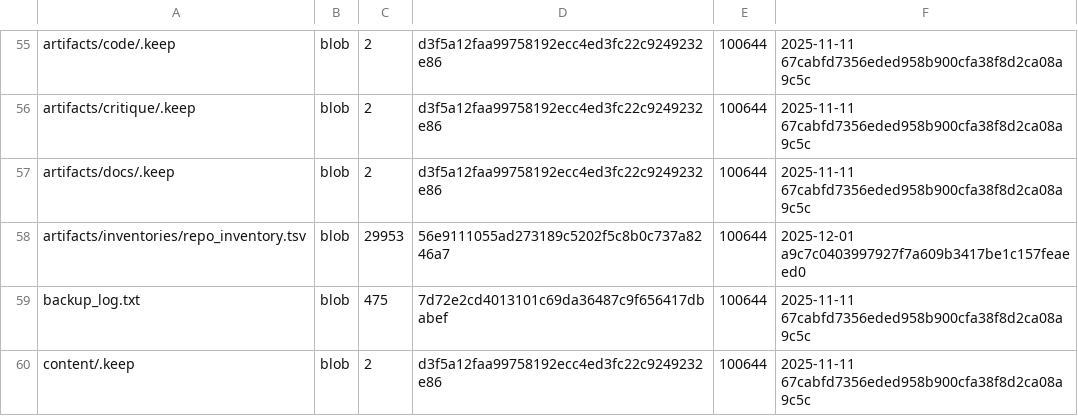
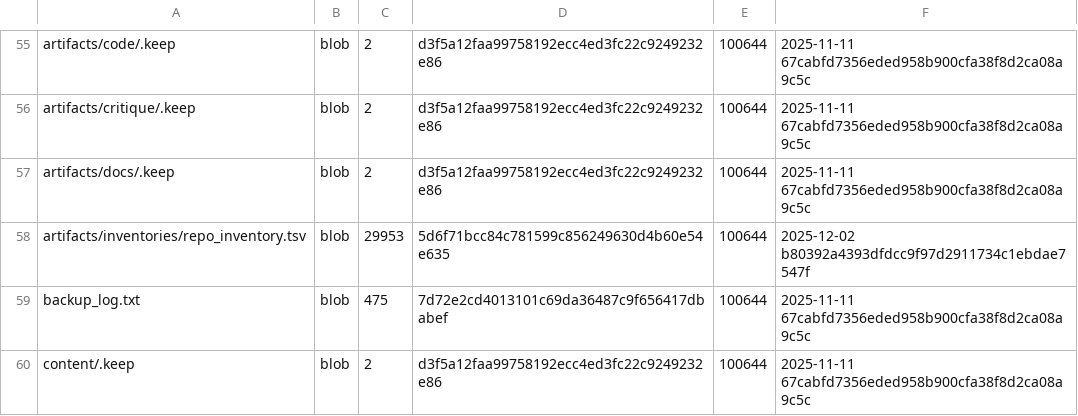
Before and after one commit to aisystant/DS-ecosystem-development, a TSV file: artifacts/inventories/repo_inventory.tsv, drawn as a sheet; only a part is shown, gaps mark what is left out.

Commit message:
chore: add repo inventory

```diff
--- a/artifacts/inventories/repo_inventory.tsv
+++ b/artifacts/inventories/repo_inventory.tsv
@@ -57,3 +57,3 @@ artifacts/critique/.keep	blob	2	d3f5a12faa99758192ecc4ed3fc22c9249232e86	100644
 artifacts/docs/.keep	blob	2	d3f5a12faa99758192ecc4ed3fc22c9249232e86	100644	2025-11-11 67cabfd7356eded958b900cfa38f8d2ca08a9c5c
-artifacts/inventories/repo_inventory.tsv	blob	29953	56e9111055ad273189c5202f5c8b0c737a8246a7	100644	2025-12-01 a9c7c0403997927f7a609b3417be1c157feaeed0
+artifacts/inventories/repo_inventory.tsv	blob	29953	5d6f71bcc84c781599c856249630d4b60e54e635	100644	2025-12-02 b80392a4393dfdcc9f97d2911734c1ebdae7547f
 backup_log.txt	blob	475	7d72e2cd4013101c69da36487c9f656417dbabef	100644	2025-11-11 67cabfd7356eded958b900cfa38f8d2ca08a9c5c
```
